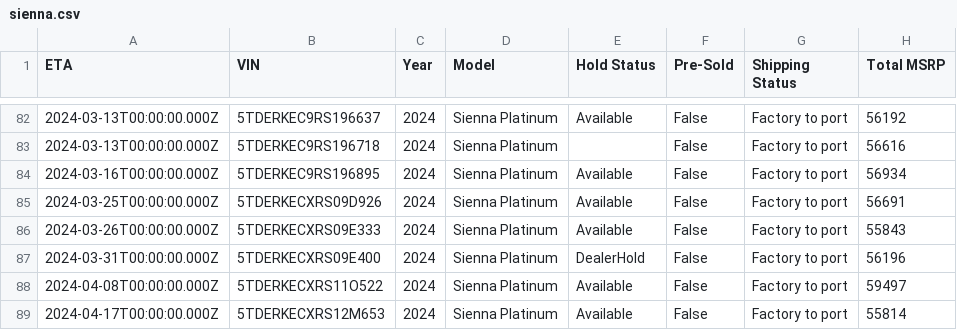
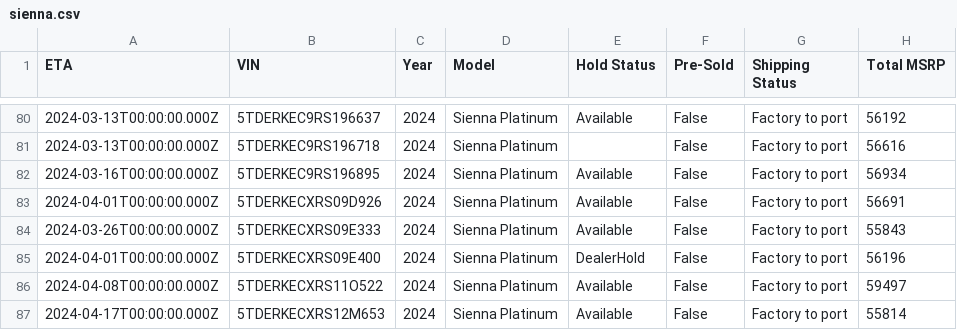
Before and after one commit to ianko/sienna_grabber, a CSV file: output/sienna.csv, drawn as a sheet; only a part is shown, gaps mark what is left out; addresses are those after the commit; the diff covers the shown part only; the diff names each change by its address in the sheet, - before the commit and + after, or states it on an @@ line.

```diff
--- a/output/sienna.csv
+++ b/output/sienna.csv
-A83 (ETA): 2024-03-25T00:00:00.000Z
+A83 (ETA): 2024-04-01T00:00:00.000Z
-A85 (ETA): 2024-03-31T00:00:00.000Z
+A85 (ETA): 2024-04-01T00:00:00.000Z
```
Also changed, not shown: 2 removed rows and 23 edited cells elsewhere in this file, 1 other file.
